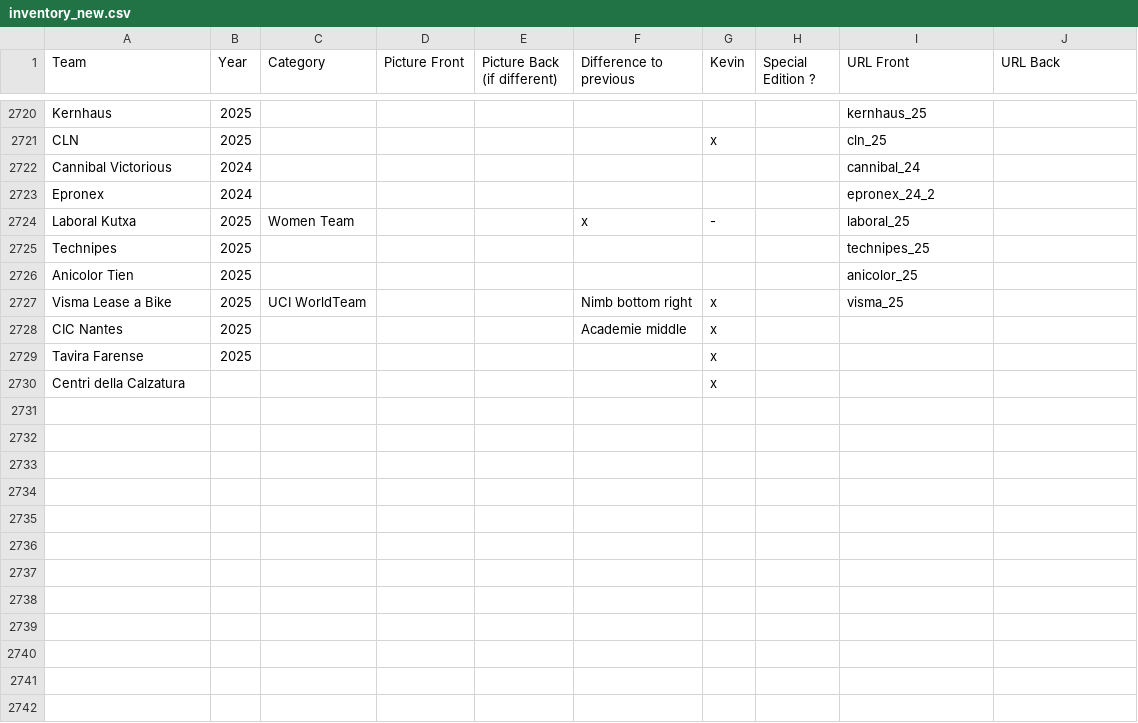
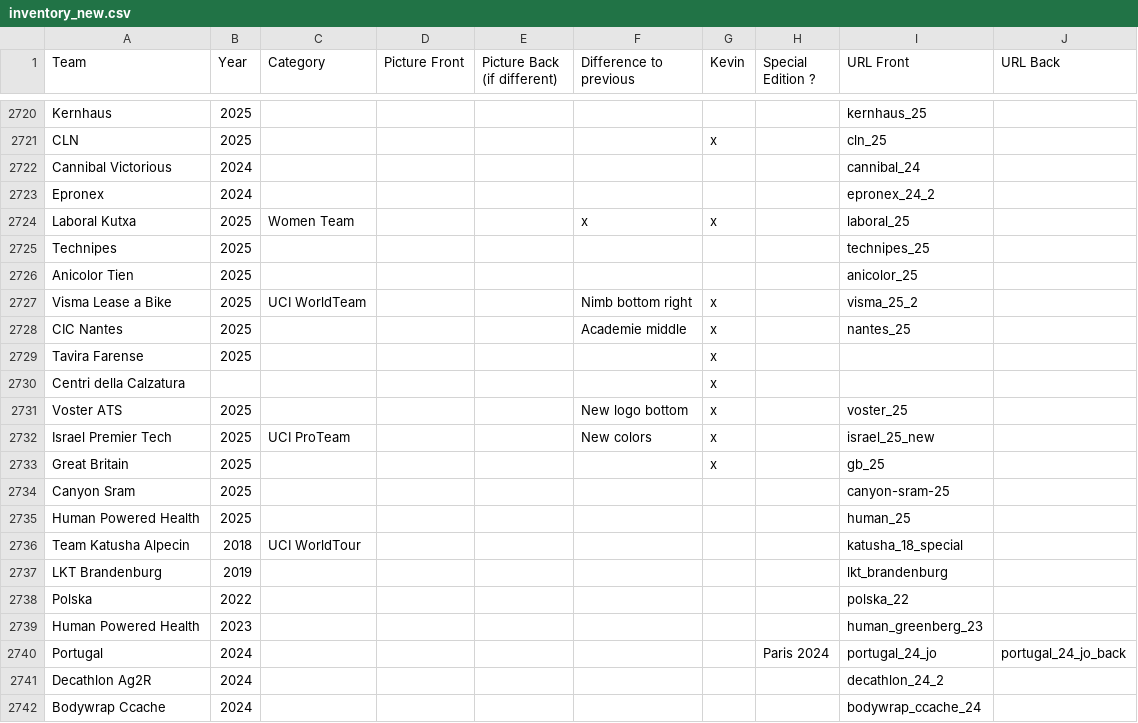
Before and after one commit to HKev68/musettes_inventory, a CSV file: inventory_new.csv, drawn as a sheet; only a part is shown, gaps mark what is left out; the diff covers the shown part only.

```diff
--- a/inventory_new.csv
+++ b/inventory_new.csv
@@ -2723,8 +2723,20 @@ Cannibal Victorious;2024;;;;;;;cannibal_24;
 Epronex;2024;;;;;;;epronex_24_2;
-Laboral Kutxa;2025;Women Team;;;x;-;;laboral_25;
+Laboral Kutxa;2025;Women Team;;;x;x;;laboral_25;
 Technipes;2025;;;;;;;technipes_25;
 Anicolor Tien;2025;;;;;;;anicolor_25;
-Visma Lease a Bike;2025;UCI WorldTeam;;;Nimb bottom right;x;;visma_25;
-CIC Nantes;2025;;;;Academie middle;x;;;
+Visma Lease a Bike;2025;UCI WorldTeam;;;Nimb bottom right;x;;visma_25_2;
+CIC Nantes;2025;;;;Academie middle;x;;nantes_25;
 Tavira Farense;2025;;;;;x;;;
 Centri della Calzatura;;;;;;x;;;
+Voster ATS;2025;;;;New logo bottom;x;;voster_25;
+Israel Premier Tech;2025;UCI ProTeam;;;New colors;x;;israel_25_new;
+Great Britain;2025;;;;;x;;gb_25;
+Canyon Sram;2025;;;;;;;canyon-sram-25;
+Human Powered Health;2025;;;;;;;human_25;
+Team Katusha Alpecin;2018;UCI WorldTour;;;;;;katusha_18_special;
+LKT Brandenburg;2019;;;;;;;lkt_brandenburg;
+Polska;2022;;;;;;;polska_22;
+Human Powered Health;2023;;;;;;;human_greenberg_23;
+Portugal;2024;;;;;;Paris 2024;portugal_24_jo;portugal_24_jo_back
+Decathlon Ag2R;2024;;;;;;;decathlon_24_2;
+Bodywrap Ccache;2024;;;;;;;bodywrap_ccache_24;
```
Also changed, not shown: 9 added rows and 16 edited cells elsewhere in this file, 22 other files.
